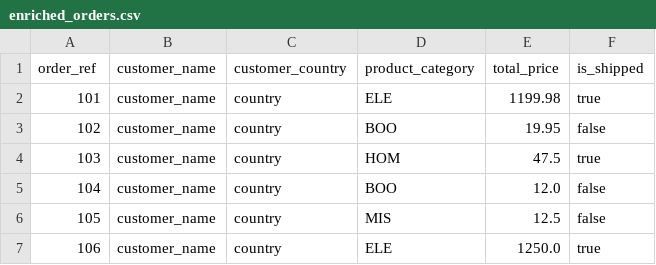
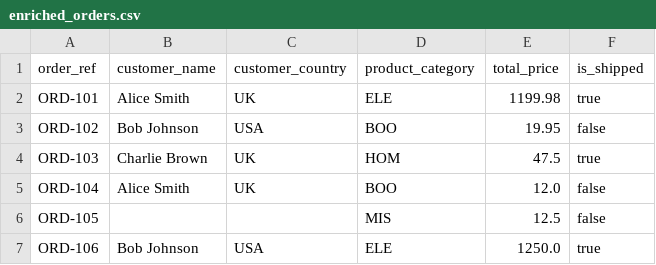
Before and after one commit to Antix5/OpenETLAgent, a CSV file: output_folder/enriched_orders.csv, drawn as a sheet.

```diff
--- a/output_folder/enriched_orders.csv
+++ b/output_folder/enriched_orders.csv
@@ -1,7 +1,7 @@
 order_ref,customer_name,customer_country,product_category,total_price,is_shipped
-101,customer_name,country,ELE,1199.98,true
-102,customer_name,country,BOO,19.95,false
-103,customer_name,country,HOM,47.5,true
-104,customer_name,country,BOO,12.0,false
-105,customer_name,country,MIS,12.5,false
-106,customer_name,country,ELE,1250.0,true
+ORD-101,Alice Smith,UK,ELE,1199.98,true
+ORD-102,Bob Johnson,USA,BOO,19.95,false
+ORD-103,Charlie Brown,UK,HOM,47.5,true
+ORD-104,Alice Smith,UK,BOO,12.0,false
+ORD-105,,,MIS,12.5,false
+ORD-106,Bob Johnson,USA,ELE,1250.0,true
```
Also changed, not shown: 2 other files.
